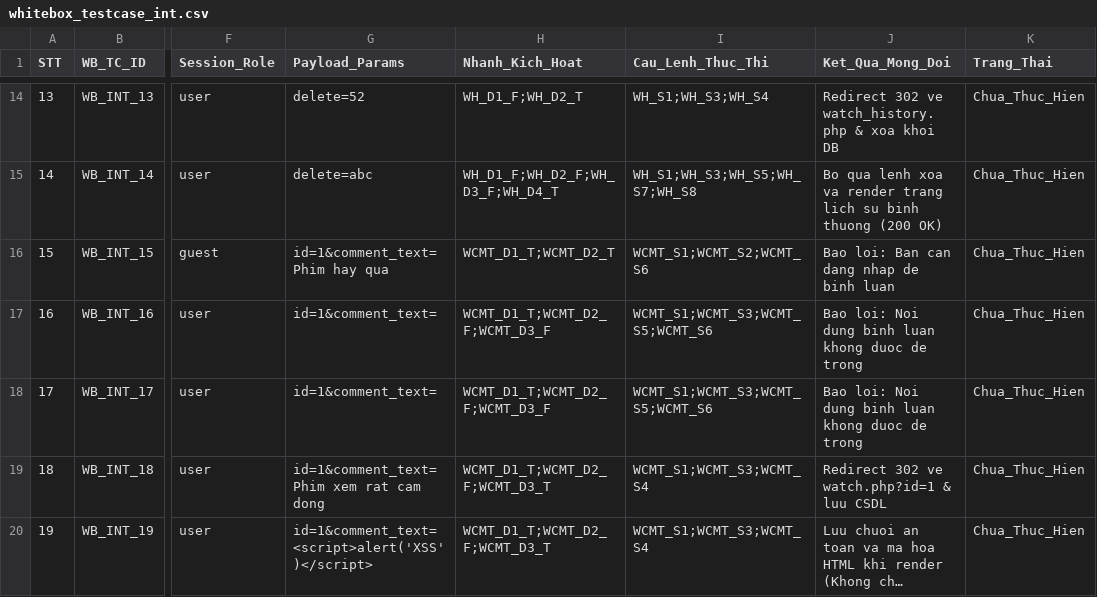
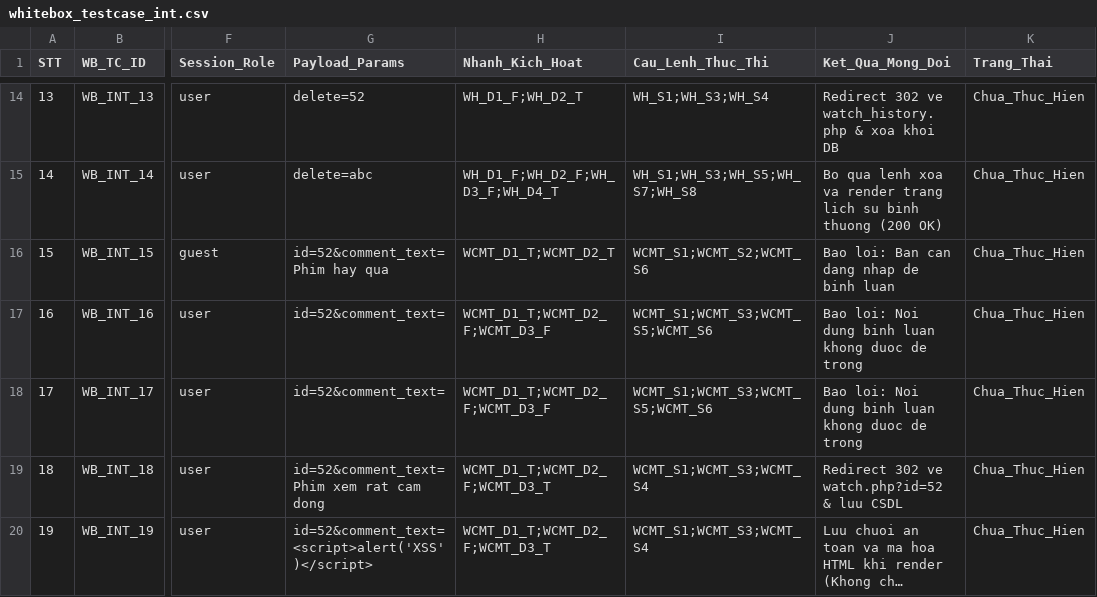
Before and after one commit to Col255/QA-netfilxfake, a CSV file: docs/Design/whitebox_testcase_int.csv, drawn as a sheet; only a part is shown, gaps mark what is left out; long unchanged cells end in …; the diff covers the shown part only; the diff names each change by its address in the sheet, - before the commit and + after, or states it on an @@ line.

```diff
--- a/docs/Design/whitebox_testcase_int.csv
+++ b/docs/Design/whitebox_testcase_int.csv
-G16 (Payload_Params): id=1&comment_text=Phim hay qua
+G16 (Payload_Params): id=52&comment_text=Phim hay qua
-G17:G18 (Payload_Params): id=1&comment_text=
+G17:G18 (Payload_Params): id=52&comment_text=
-G19 (Payload_Params): id=1&comment_text=Phim xem rat cam dong
+G19 (Payload_Params): id=52&comment_text=Phim xem rat cam dong
-J19 (Ket_Qua_Mong_Doi): Redirect 302 ve watch.php?id=1 & luu CSDL
+J19 (Ket_Qua_Mong_Doi): Redirect 302 ve watch.php?id=52 & luu CSDL
-G20 (Payload_Params): id=1&comment_text=<script>alert('XSS')</script>
+G20 (Payload_Params): id=52&comment_text=<script>alert('XSS')</script>
```
Also changed, not shown: 3 edited cells elsewhere in this file, docs/Report/report_whitebox_int.csv, 3 other files.
